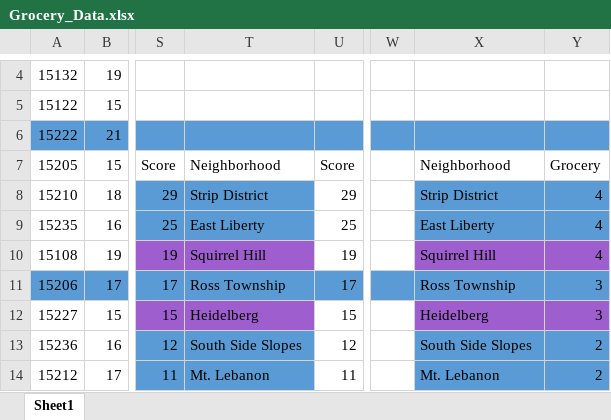
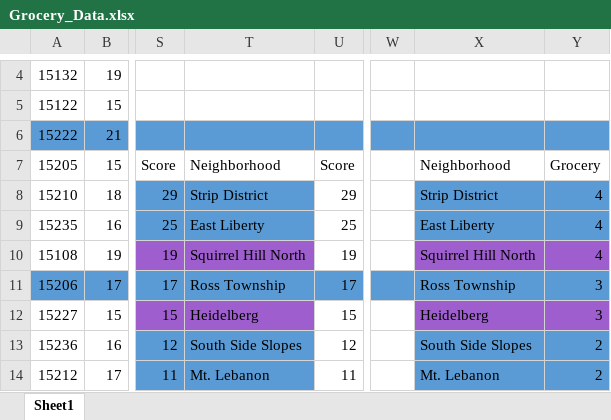
Before and after one commit to Bchoover20/Final_Project-CMPINF0010, an Excel workbook: Grocery_Data.xlsx, sheet Sheet1, drawn as a sheet; only a part is shown, gaps mark what is left out; values as stored, in another font and other column widths than the file's, no borders; charts and pictures not drawn; the diff names each change by its address in the sheet, - before the commit and + after, or states it on an @@ line.

Commit message:
update Grocery Data

```diff
--- a/Grocery_Data.xlsx (sheet Sheet1)
+++ b/Grocery_Data.xlsx (sheet Sheet1)
-T10: Squirrel Hill
+T10: Squirrel Hill North
-X10: Squirrel Hill
+X10: Squirrel Hill North
```
Also changed, not shown: charts or pictures, 4 other files.
